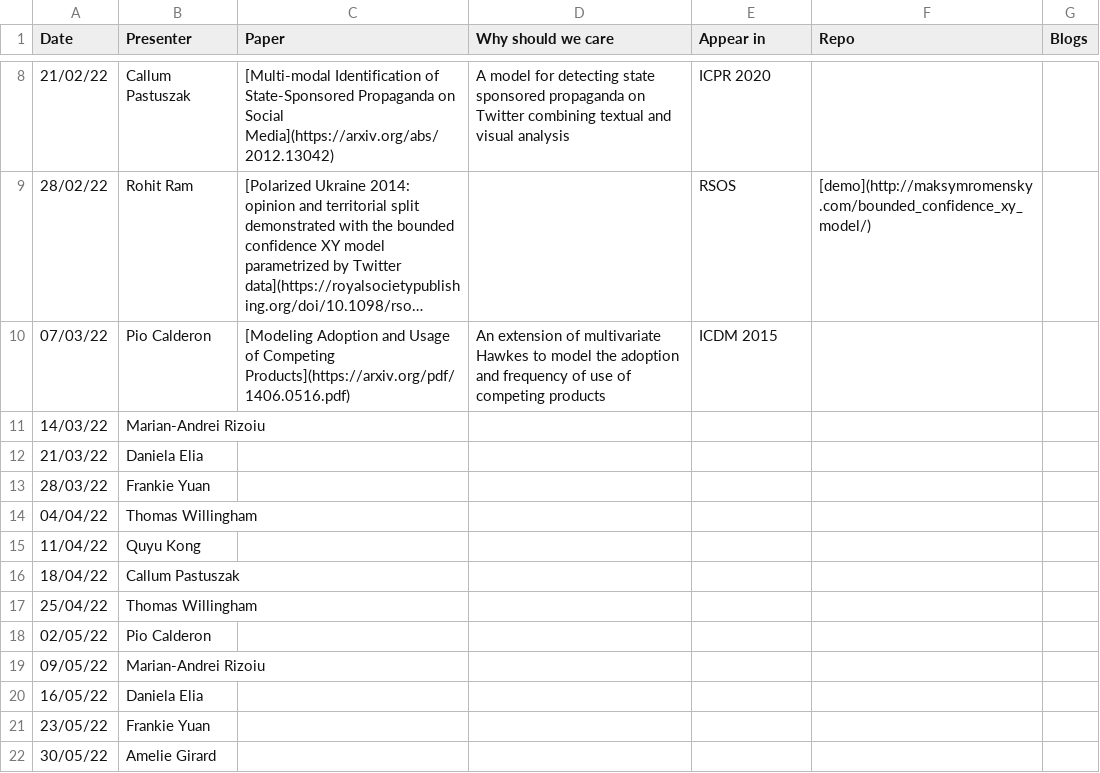
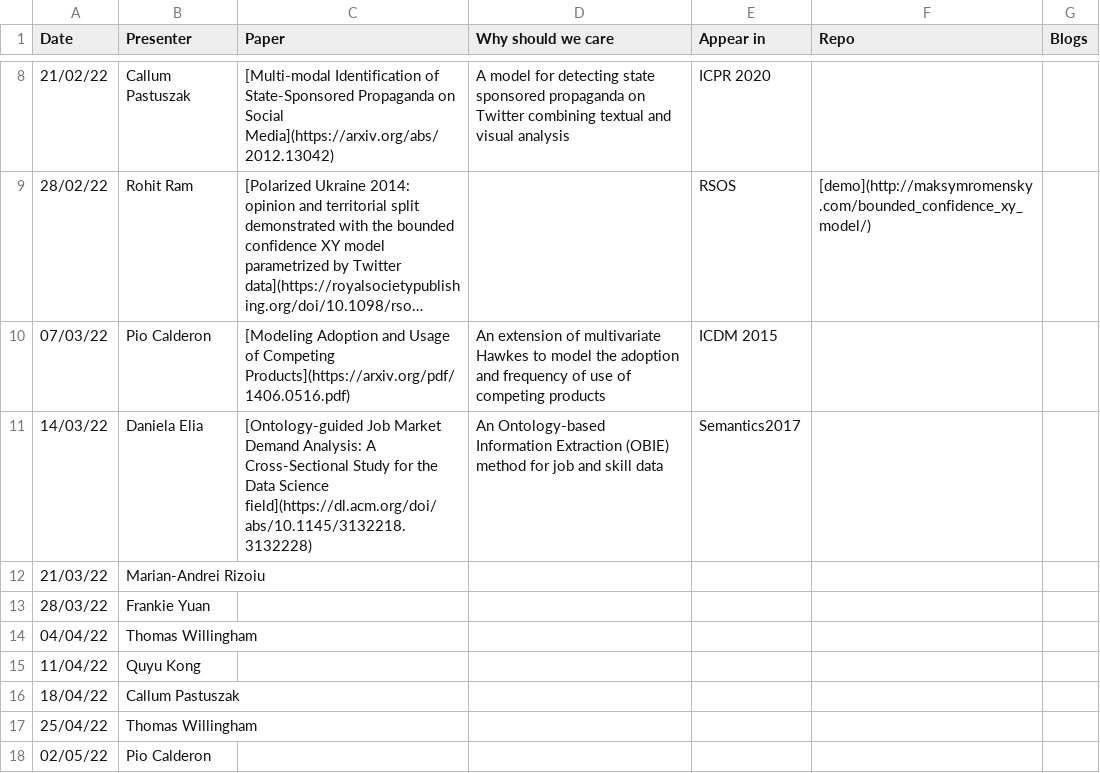
Before and after one commit to leagueofscholars/behavioral-ds.github.io, a CSV file: content/reading/reading_group_schedule.csv, drawn as a sheet; only a part is shown, gaps mark what is left out; the shorter side is filled out with more unchanged rows; long unchanged cells end in ….

Commit message:
Updating reading_group_schedule.csv
Update schedule and added paper reference

```diff
--- a/content/reading/reading_group_schedule.csv
+++ b/content/reading/reading_group_schedule.csv
@@ -10,4 +10,4 @@ Date,Presenter,Paper,Why should we care,Appear in,Repo,Blogs
 07/03/22,Pio Calderon,[Modeling Adoption and Usage of Competing Products](https://arxiv.org/pdf/1406.0516.pdf),An extension of multivariate Hawkes to model the adoption and frequency of use of competing products,ICDM 2015,,
-14/03/22,Marian-Andrei Rizoiu,,,,,
-21/03/22,Daniela Elia,,,,,
+14/03/22,Daniela Elia,[Ontology-guided Job Market Demand Analysis: A Cross-Sectional Study for the Data Science field](https://dl.acm.org/doi/abs/10.1145/3132218.3132228),An Ontology-based Information Extraction (OBIE) method for job and skill data,Semantics2017,,
+21/03/22,Marian-Andrei Rizoiu,,,,,
 28/03/22,Frankie Yuan,,,,,
```
